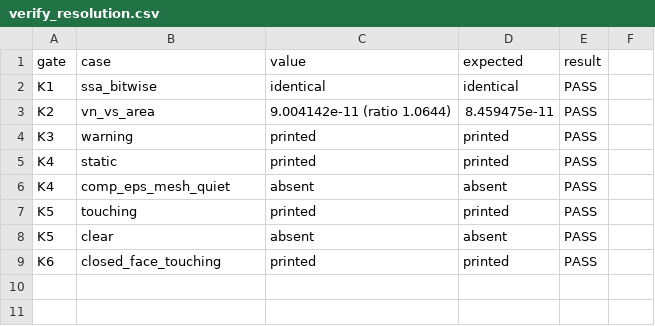
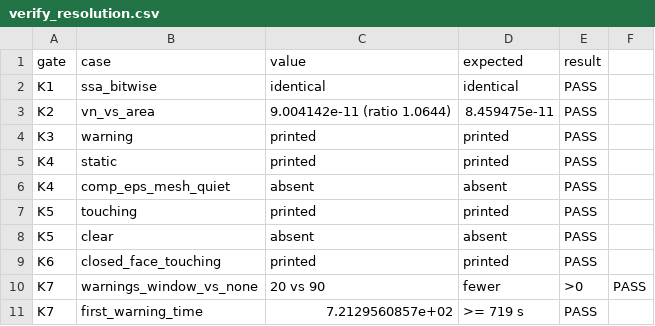
Before and after one commit to jackson-baglino/PetIGA-3.20, a CSV file: projects/lunar_cryosuction/studies/cryosuction/verification/verify_resolution.csv, drawn as a sheet.

```diff
--- a/projects/lunar_cryosuction/studies/cryosuction/verification/verify_resolution.csv
+++ b/projects/lunar_cryosuction/studies/cryosuction/verification/verify_resolution.csv
@@ -9 +9,3 @@ K5,clear,absent,absent,PASS
 K6,closed_face_touching,printed,printed,PASS
+K7,warnings_window_vs_none,20 vs 90,fewer, >0,PASS
+K7,first_warning_time,7.2129560857e+02,>= 719 s,PASS
```
Also changed, not shown: 4 other files.
